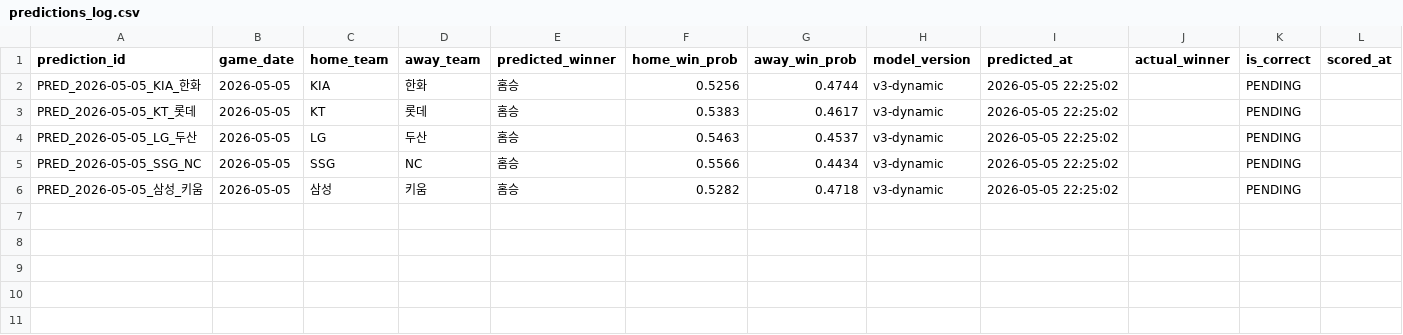
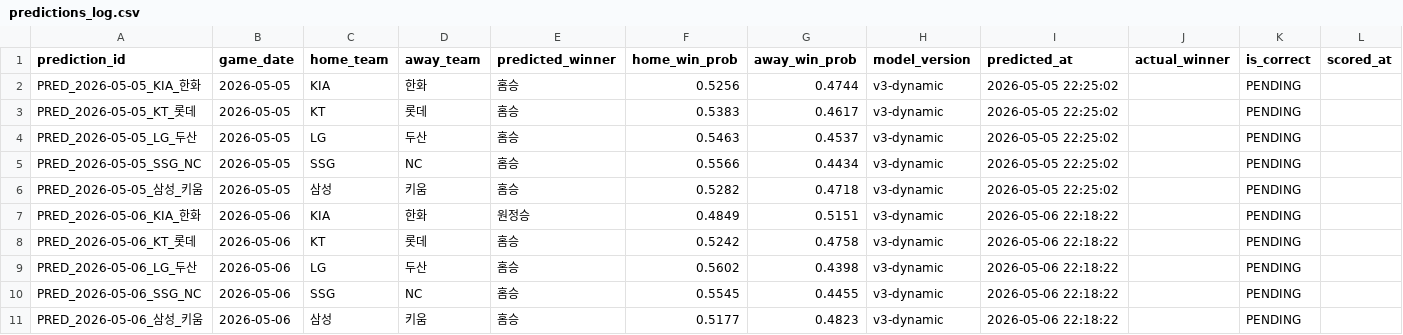
Before and after one commit to limanho001014-create/kbo-predictor-dynamic, a CSV file: data/predictions_log.csv, drawn as a sheet; the diff names each change by its address in the sheet, - before the commit and + after, or states it on an @@ line.

```diff
--- a/data/predictions_log.csv
+++ b/data/predictions_log.csv
+row 7: PRED_2026-05-06_KIA_한화 | 2026-05-06 | KIA | 한화 | 원정승 | 0.4849 | 0.5151 | v3-dynamic | 2026-05-06 22:18:22 |  | PENDING
+row 8: PRED_2026-05-06_KT_롯데 | 2026-05-06 | KT | 롯데 | 홈승 | 0.5242 | 0.4758 | v3-dynamic | 2026-05-06 22:18:22 |  | PENDING
+row 9: PRED_2026-05-06_LG_두산 | 2026-05-06 | LG | 두산 | 홈승 | 0.5602 | 0.4398 | v3-dynamic | 2026-05-06 22:18:22 |  | PENDING
+row 10: PRED_2026-05-06_SSG_NC | 2026-05-06 | SSG | NC | 홈승 | 0.5545 | 0.4455 | v3-dynamic | 2026-05-06 22:18:22 |  | PENDING
+row 11: PRED_2026-05-06_삼성_키움 | 2026-05-06 | 삼성 | 키움 | 홈승 | 0.5177 | 0.4823 | v3-dynamic | 2026-05-06 22:18:22 |  | PENDING
```
Also changed, not shown: data/games_history.csv, data/players_latest_hitter.csv, 7 other files.
